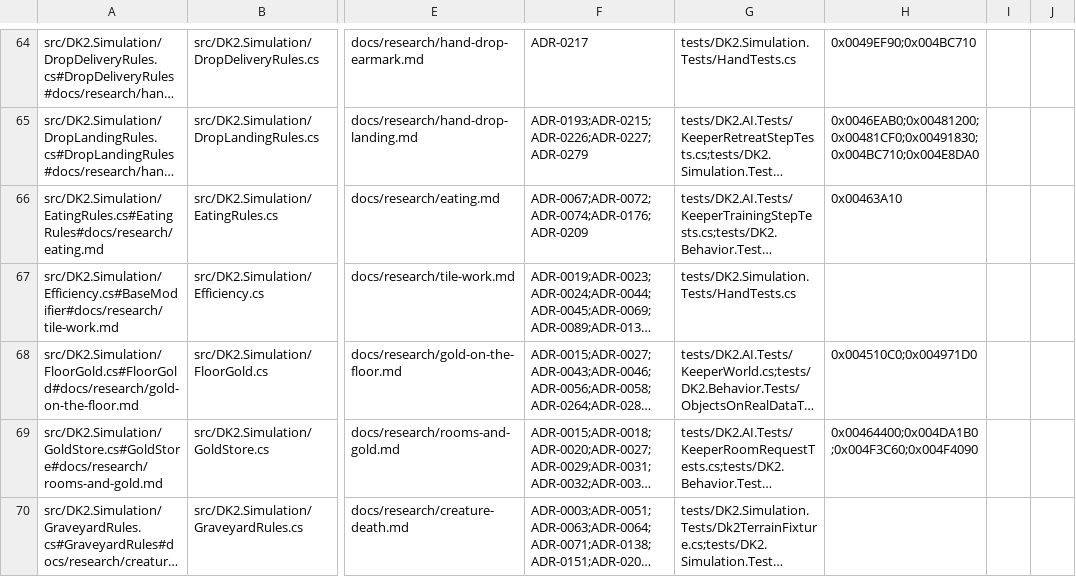
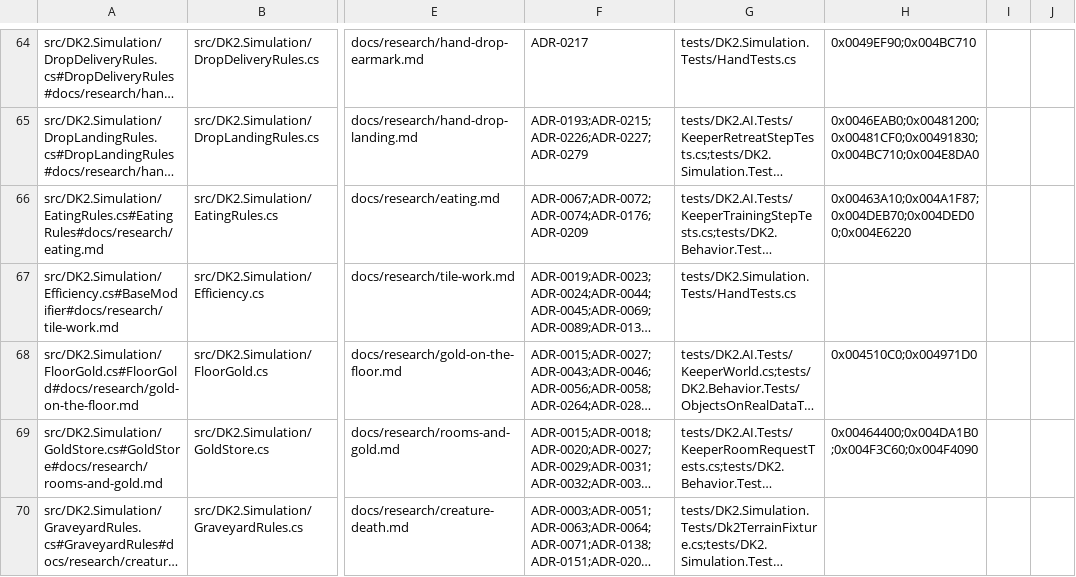
Before and after one commit to franjom/netherhold, a CSV file: docs/verification-ledger.csv, drawn as a sheet; only a part is shown, gaps mark what is left out; long unchanged cells end in …; the diff covers the shown part only; the diff names each change by its address in the sheet, - before the commit and + after, or states it on an @@ line.

```diff
--- a/docs/verification-ledger.csv
+++ b/docs/verification-ledger.csv
-H66: 0x00463A10
+H66: 0x00463A10;0x004A1F87;0x004DEB70;0x004DED00;0x004E6220
```
Also changed, not shown: 11 edited cells elsewhere in this file, 32 other files.
